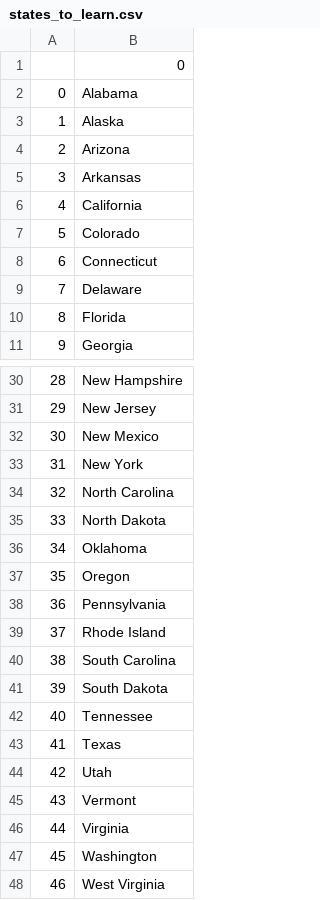
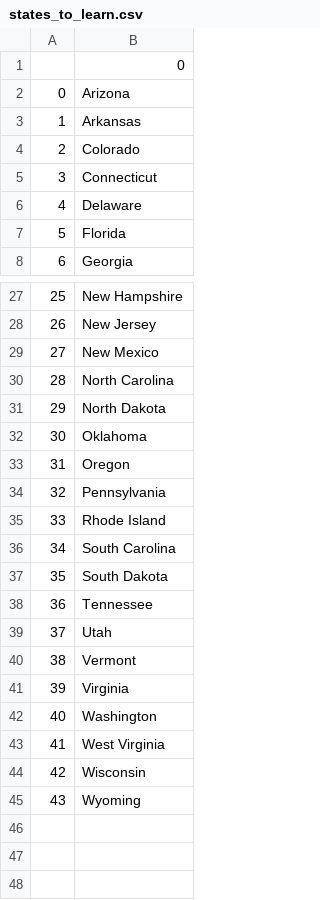
Before and after one commit to vimalkumar-codes/Python-us-states-game, a CSV file: states_to_learn.csv, drawn as a sheet; only a part is shown, gaps mark what is left out; the shorter side is filled out with more unchanged rows; removed rows and columns are numbered as before the commit, all else as after; the diff names each change by its address in the sheet, - before the commit and + after, or states it on an @@ line.

Commit message:
Apply List Comprehension to the U.S. States Game

```diff
--- a/states_to_learn.csv
+++ b/states_to_learn.csv
-row 2: 0 | Alabama
-row 3: 1 | Alaska
@@ column A renumbered from row 2 down @@
-row 6: 4 | California
-row 33: 31 | New York
-row 43: 41 | Texas
```
Also changed, not shown: 1 other file.
